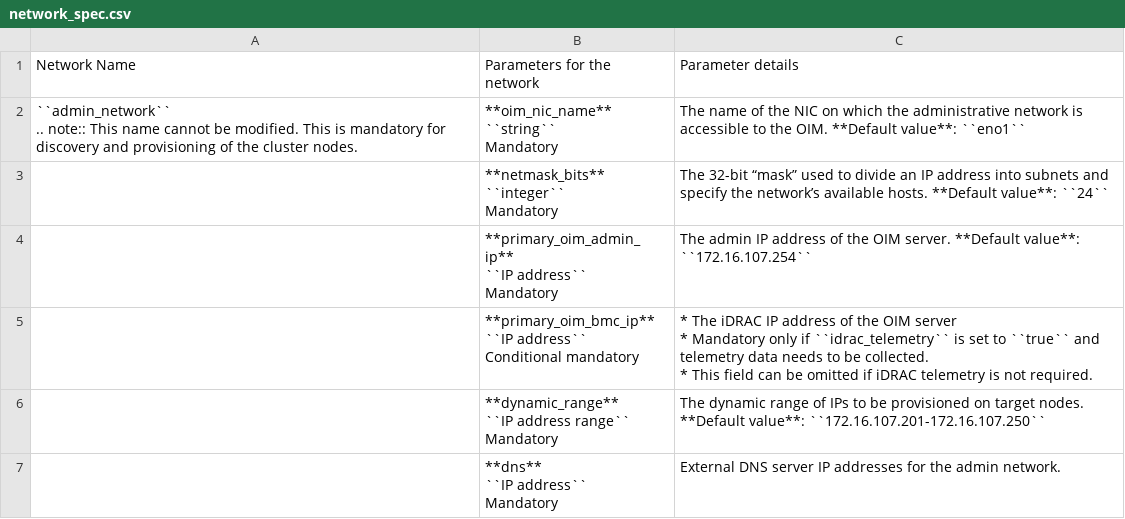
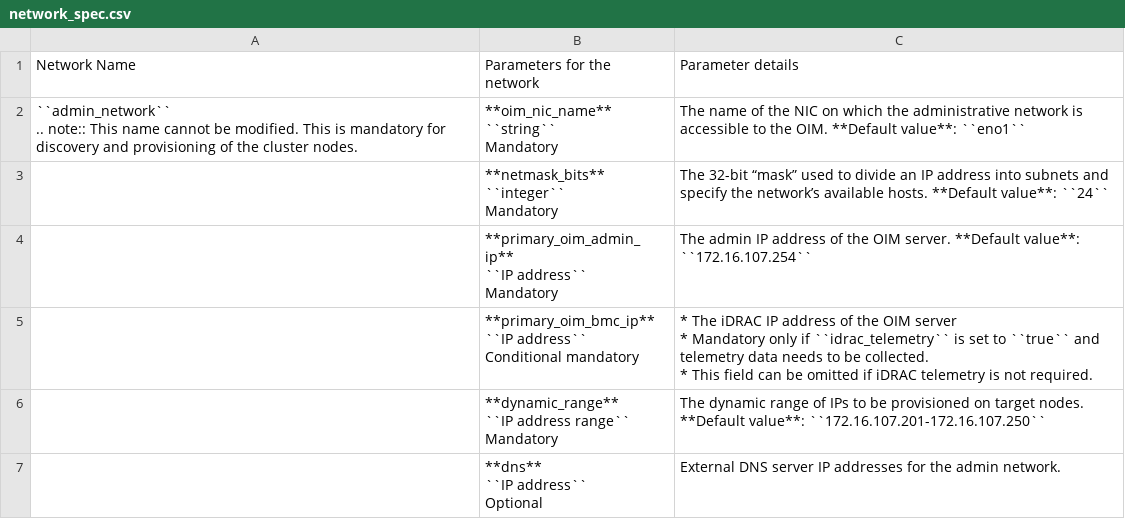
Before and after one commit to vasanthsathya/Doc-Generation, a CSV file: docs/source/Tables/network_spec.csv, drawn as a sheet.

Commit message:
Updated DNS as optional.

```diff
--- a/docs/source/Tables/network_spec.csv
+++ b/docs/source/Tables/network_spec.csv
@@ -33,7 +33,7 @@ Conditional mandatory","* The iDRAC  IP address of the OIM server
 Mandatory",The dynamic range of IPs to be provisioned on target nodes. **Default value**: ``172.16.107.201-172.16.107.250``
-,"**dns**
-
-``IP address``
-
-Mandatory","External DNS server IP addresses for the admin network.
- "
+,"**dns**
+
+``IP address``
+
+Optional","External DNS server IP addresses for the admin network.
+ "
```
